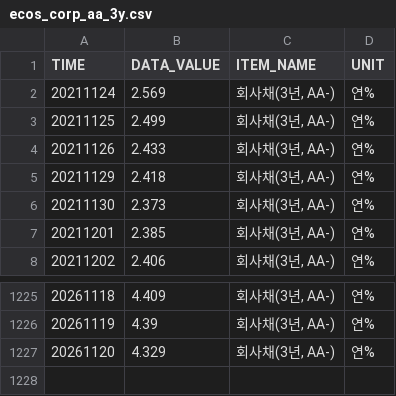
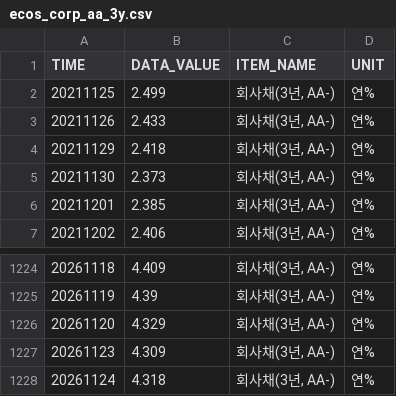
Before and after one commit to kihyunoh0317-dotcom/kho, a CSV file: ecos_corp_aa_3y.csv, drawn as a sheet; only a part is shown, gaps mark what is left out; removed rows and columns are numbered as before the commit, all else as after; the diff names each change by its address in the sheet, - before the commit and + after, or states it on an @@ line.

```diff
--- a/ecos_corp_aa_3y.csv
+++ b/ecos_corp_aa_3y.csv
-row 2: 20211124 | 2.569 | 회사채(3년, AA-) | 연%
+row 1227: 20261123 | 4.309 | 회사채(3년, AA-) | 연%
+row 1228: 20261124 | 4.318 | 회사채(3년, AA-) | 연%
```
Also changed, not shown: base_rate_history.csv, bond_spread_3y.csv, 7 other files.
